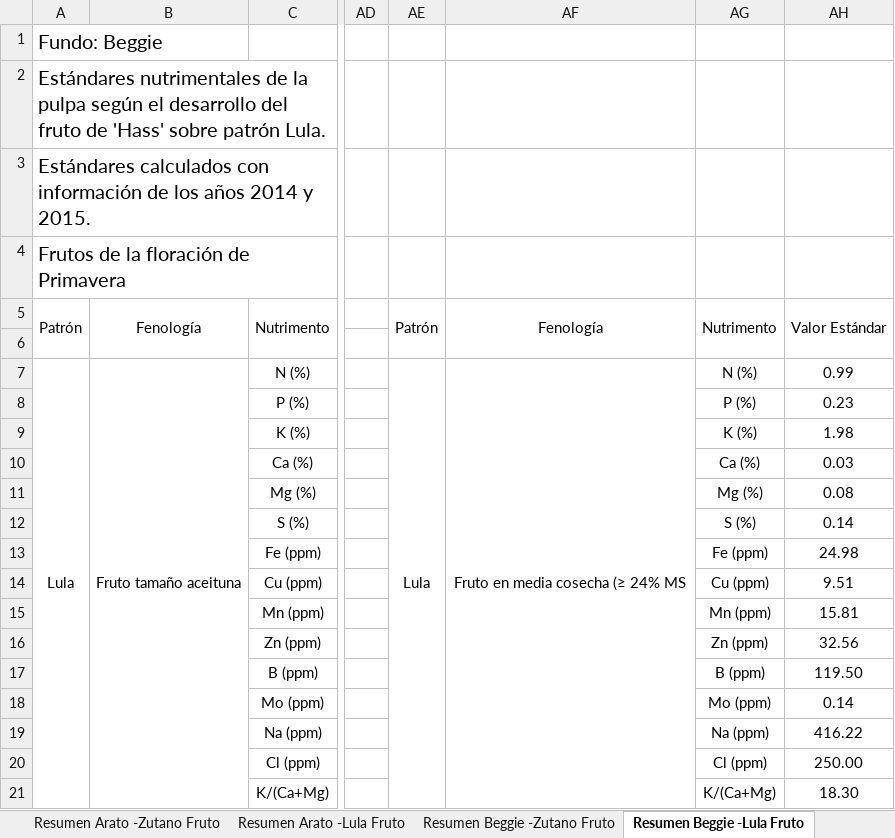
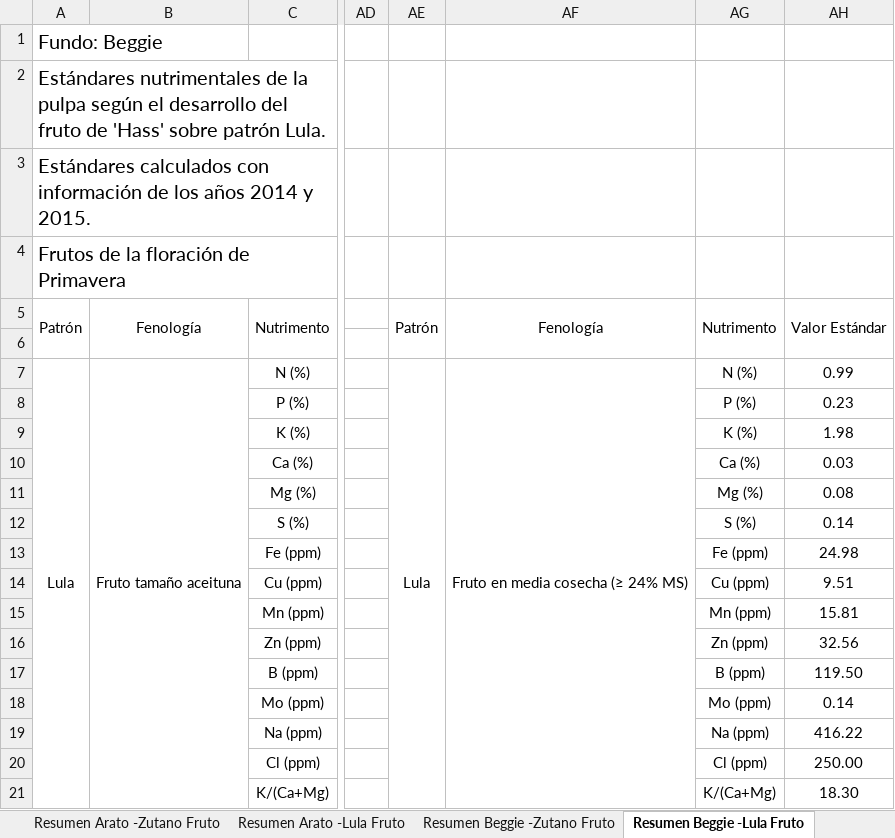
Before and after one commit to DESARROLLLOARATO/ARATO-DESARROLLO, an Excel workbook: Datos/WEB Estándares Fruto Arato y Beggie 2 años (26 Nov 2016).xlsx, sheet Resumen Beggie -Lula Fruto, drawn as a sheet; only a part is shown, gaps mark what is left out; values as stored, in another font and other column widths than the file's, no borders; the diff names each change by its address in the sheet, - before the commit and + after, or states it on an @@ line.

```diff
--- a/Datos/WEB Estándares Fruto Arato y Beggie 2 años (26 Nov 2016).xlsx (sheet Resumen Beggie -Lula Fruto)
+++ b/Datos/WEB Estándares Fruto Arato y Beggie 2 años (26 Nov 2016).xlsx (sheet Resumen Beggie -Lula Fruto)
-AF7: Fruto en media cosecha (≥ 24% MS
+AF7: Fruto en media cosecha (≥ 24% MS)
```
Also changed, not shown: sheet Resumen Arato -Lula Fruto, sheet Resumen Beggie -Zutano Fruto, Datos/Estructura para base de datos.xlsx, 4 other files.
